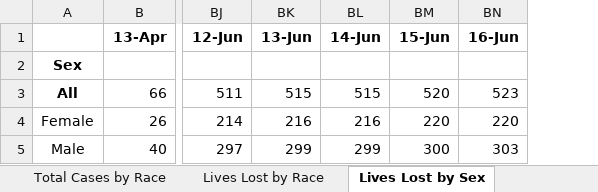
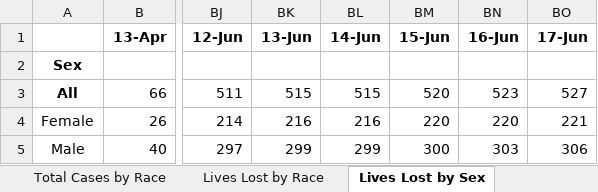
Before and after one commit to cobie8a/covid19-va-md-dc, an Excel workbook: temp/DC-COVID-19-Data.xlsx, sheet Lives Lost by Sex, drawn as a sheet; only a part is shown, gaps mark what is left out; values as stored, in another font and other column widths than the file's, no borders; the diff names each change by its address in the sheet, - before the commit and + after, or states it on an @@ line.

```diff
--- a/temp/DC-COVID-19-Data.xlsx (sheet Lives Lost by Sex)
+++ b/temp/DC-COVID-19-Data.xlsx (sheet Lives Lost by Sex)
+column BO (17-Jun), rows 3-5: 527 | 221 | 306
```
Also changed, not shown: sheet Long-Term Care Facilities, sheet Community Cases Tested By OCME, sheet Lives Lost by Race, sheet Lives Lost by Age, sheet Lives Lost by Ward, sheet Total Cases by Ward, 2 more sheets, covid-19.xlsx, 10 other files.
